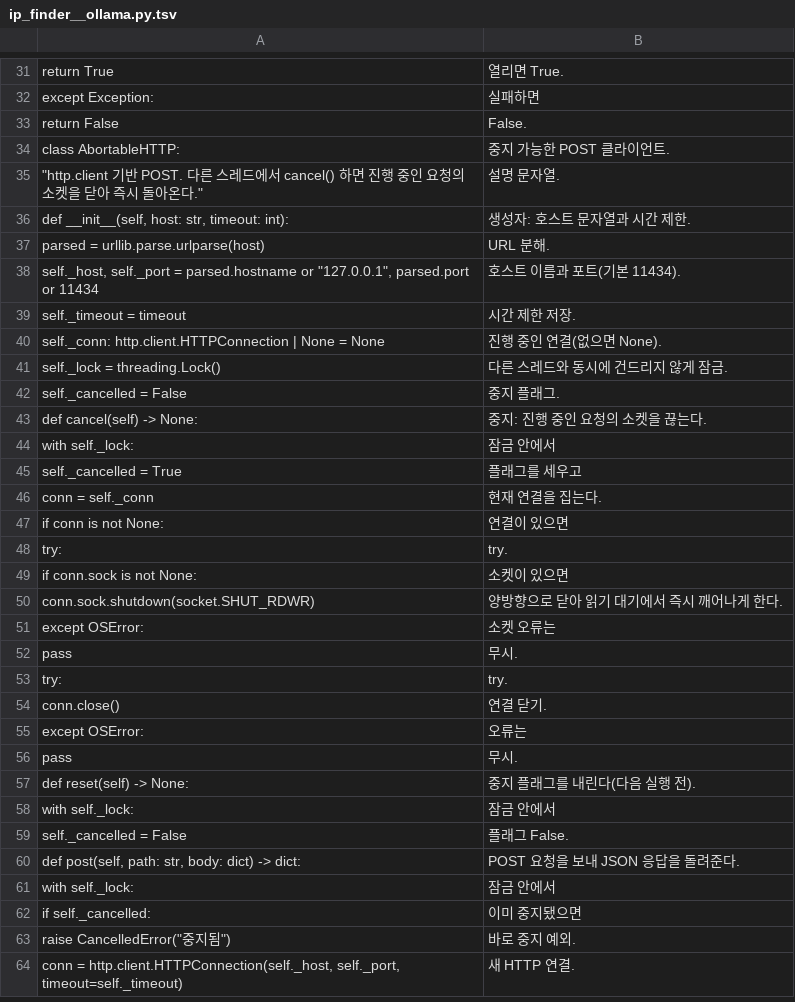
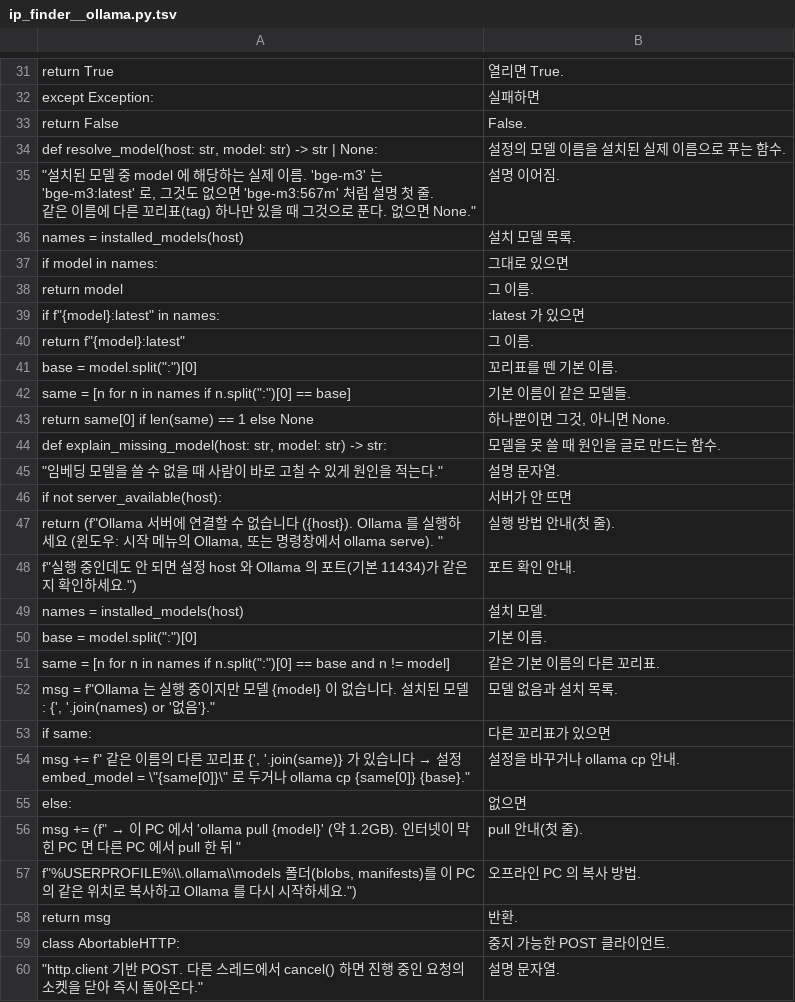
Before and after one commit to HyungKim/IP_finder, a TSV file: tools/walkthrough/notes/ip_finder__ollama.py.tsv, drawn as a sheet; only a part is shown, gaps mark what is left out; the shorter side is filled out with more unchanged rows; ↵ is a line break in a cell; the diff names each change by its address in the sheet, - before the commit and + after, or states it on an @@ line.

```diff
--- a/tools/walkthrough/notes/ip_finder__ollama.py.tsv
+++ b/tools/walkthrough/notes/ip_finder__ollama.py.tsv
+row 34: def resolve_model(host: str, model: str) -> str | None: | 설정의 모델 이름을 설치된 실제 이름으로 푸는 함수.
+row 35: "설치된 모델 중 model 에 해당하는 실제 이름. 'bge-m3' 는 'bge-m3:latest' 로, 그것도 없으면 'bge-m3:567m' 처럼 설명 첫 줄. ↵ 같은 이름에 다른 꼬리표(tag) 하나만 있을 때 그것으로 푼다. 없으면 None." | 설명 이어짐.
+row 36: names = installed_models(host) | 설치 모델 목록.
+row 37: if model in names: | 그대로 있으면
+row 38: return model | 그 이름.
+row 39: if f"{model}:latest" in names: | :latest 가 있으면
+row 40: return f"{model}:latest" | 그 이름.
+row 41: base = model.split(":")[0] | 꼬리표를 뗀 기본 이름.
+row 42: same = [n for n in names if n.split(":")[0] == base] | 기본 이름이 같은 모델들.
+row 43: return same[0] if len(same) == 1 else None | 하나뿐이면 그것, 아니면 None.
+row 44: def explain_missing_model(host: str, model: str) -> str: | 모델을 못 쓸 때 원인을 글로 만드는 함수.
+row 45: "임베딩 모델을 쓸 수 없을 때 사람이 바로 고칠 수 있게 원인을 적는다." | 설명 문자열.
+row 46: if not server_available(host): | 서버가 안 뜨면
+row 47: return (f"Ollama 서버에 연결할 수 없습니다 ({host}). Ollama 를 실행하세요 (윈도우: 시작 메뉴의 Ollama, 또는 명령창에서 ollama serve). " | 실행 방법 안내(첫 줄).
+row 48: f"실행 중인데도 안 되면 설정 host 와 Ollama 의 포트(기본 11434)가 같은지 확인하세요.") | 포트 확인 안내.
+row 49: names = installed_models(host) | 설치 모델.
+row 50: base = model.split(":")[0] | 기본 이름.
+row 51: same = [n for n in names if n.split(":")[0] == base and n != model] | 같은 기본 이름의 다른 꼬리표.
+row 52: msg = f"Ollama 는 실행 중이지만 모델 {model} 이 없습니다. 설치된 모델: {', '.join(names) or '없음'}." | 모델 없음과 설치 목록.
+row 53: if same: | 다른 꼬리표가 있으면
+row 54: msg += f" 같은 이름의 다른 꼬리표 {', '.join(same)} 가 있습니다 → 설정 embed_model = \"{same[0]}\" 로 두거나 ollama cp {same[0]} {base}." | 설정을 바꾸거나 ollama cp 안내.
+row 55: else: | 없으면
+row 56: msg += (f" → 이 PC 에서 'ollama pull {model}' (약 1.2GB). 인터넷이 막힌 PC 면 다른 PC 에서 pull 한 뒤 " | pull 안내(첫 줄).
+row 57: f"%USERPROFILE%\\.ollama\\models 폴더(blobs, manifests)를 이 PC 의 같은 위치로 복사하고 Ollama 를 다시 시작하세요.") | 오프라인 PC 의 복사 방법.
+row 58: return msg | 반환.
```
Also changed, not shown: tools/walkthrough/notes/ip_finder__classify__embed.py.tsv, tools/walkthrough/notes/ip_finder__cli.py.tsv, 17 other files.
